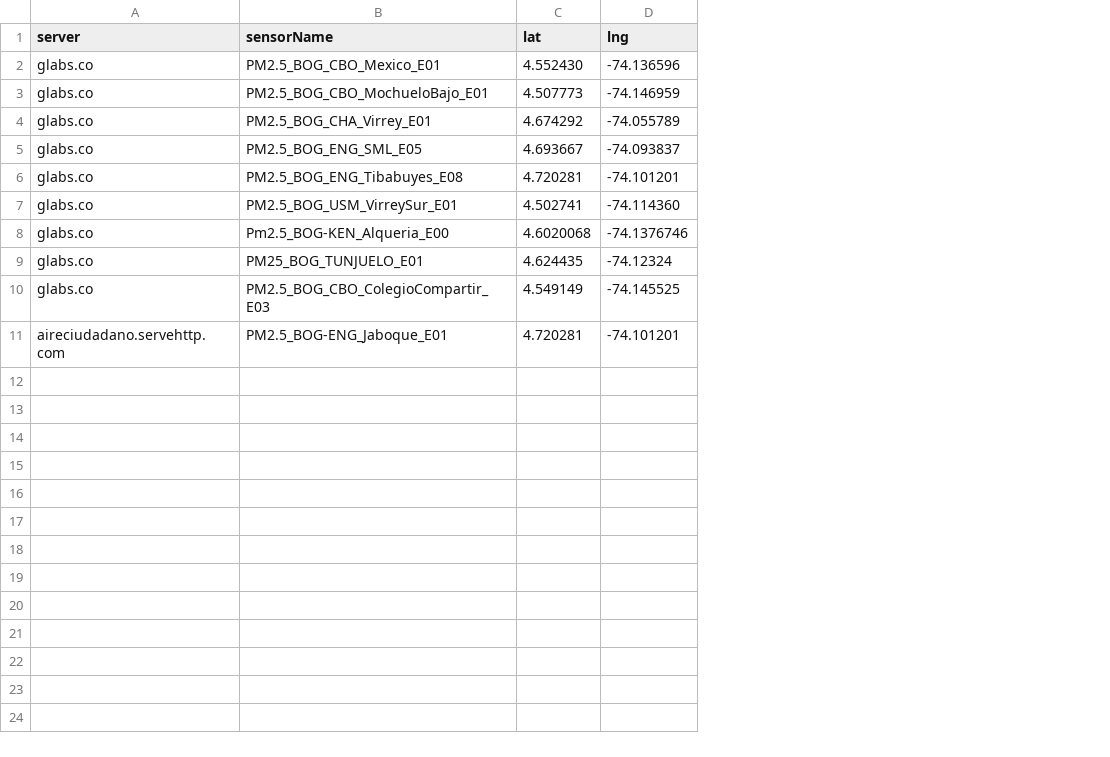
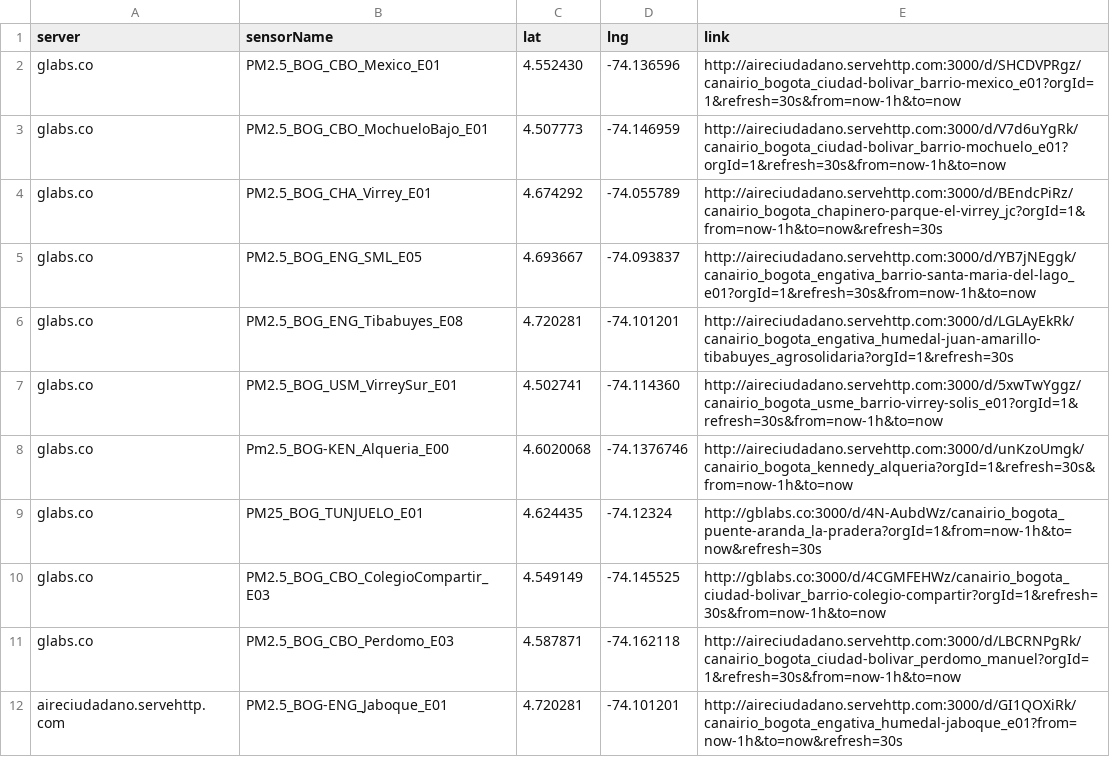
Before and after one commit to daquina-io/VizCalidadAire, a CSV file: canairio_sensors_mod.csv, drawn as a sheet; the diff names each change by its address in the sheet, - before the commit and + after, or states it on an @@ line.

Commit message:
Actualiza lista de sensores de canair.io

```diff
--- a/canairio_sensors_mod.csv
+++ b/canairio_sensors_mod.csv
+column E (link), rows 2-10: http://aireciudadano.servehttp.com:3000/d/SHCDVPRgz/canairio_bogota_ciudad-bolivar_barrio-mexico_e01?orgId=1&refresh=30s&from=now-1h&to=now | http://aireciudadano.servehttp.com:3000/d/V7d6uYgRk/canairio_bogota_ciudad-bolivar_barrio-mochuelo_e01?orgId=1&refresh=30s&from=now-1h&to=now | http://aireciudadano.servehttp.com:3000/d/BEndcPiRz/canairio_bogota_chapinero-parque-el-virrey_jc?orgId=1&from=now-1h&to=now&refresh=30s | http://aireciudadano.servehttp.com:3000/d/YB7jNEggk/canairio_bogota_engativa_barrio-santa-maria-del-lago_e01?orgId=1&refresh=30s&from=now-1h&to=now | http://aireciudadano.servehttp.com:3000/d/LGLAyEkRk/canairio_bogota_engativa_humedal-juan-amarillo-tibabuyes_agrosolidaria?orgId=1&refresh=30s | http://aireciudadano.servehttp.com:3000/d/5xwTwYggz/canairio_bogota_usme_barrio-virrey-solis_e01?orgId=1&refresh=30s&from=now-1h&to=now | http://aireciudadano.servehttp.com:3000/d/unKzoUmgk/canairio_bogota_kennedy_alqueria?orgId=1&refresh=30s&from=now-1h&to=now | http://gblabs.co:3000/d/4N-AubdWz/canairio_bogota_puente-aranda_la-pradera?orgId=1&from=now-1h&to=now&refresh=30s | http://gblabs.co:3000/d/4CGMFEHWz/canairio_bogota_ciudad-bolivar_barrio-colegio-compartir?orgId=1&refresh=30s&from=now-1h&to=now; row 12: http://aireciudadano.servehttp.com:3000/d/GI1QOXiRk/canairio_bogota_engativa_humedal-jaboque_e01?from=now-1h&to=now&refresh=30s
+row 11: glabs.co | PM2.5_BOG_CBO_Perdomo_E03 | 4.587871 | -74.162118 | http://aireciudadano.servehttp.com:3000/d/LBCRNPgRk/canairio_bogota_ciudad-bolivar_perdomo_manuel?orgId=1&refresh=30s&from=now-1h&to=now
```
